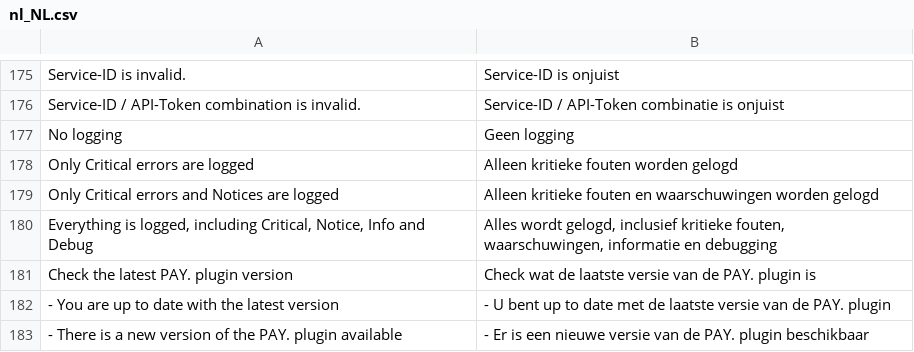
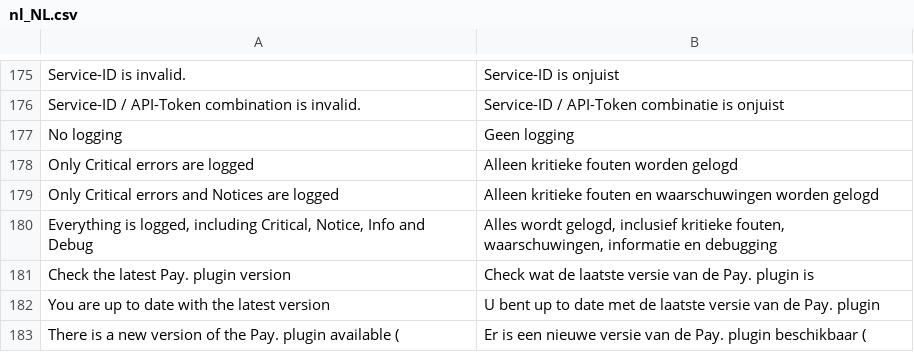
Before and after one commit to paynl/magento2-plugin, a CSV file: i18n/nl_NL.csv, drawn as a sheet; only a part is shown, gaps mark what is left out.

```diff
--- a/i18n/nl_NL.csv
+++ b/i18n/nl_NL.csv
@@ -180,4 +180,4 @@
 "Everything is logged, including Critical, Notice, Info and Debug","Alles wordt gelogd, inclusief kritieke fouten, waarschuwingen, informatie en debugging"
-"Check the latest PAY. plugin version","Check wat de laatste versie van de PAY. plugin is"
-" - You are up to date with the latest version"," - U bent up to date met de laatste versie van de PAY. plugin"
-" - There is a new version of the PAY. plugin available"," - Er is een nieuwe versie van de PAY. plugin beschikbaar"
+"Check the latest Pay. plugin version","Check wat de laatste versie van de Pay. plugin is"
+"You are up to date with the latest version","U bent up to date met de laatste versie van de Pay. plugin"
+"There is a new version of the Pay. plugin available (","Er is een nieuwe versie van de Pay. plugin beschikbaar ("
```
Also changed, not shown: i18n/en_US.csv, 2 other files.
